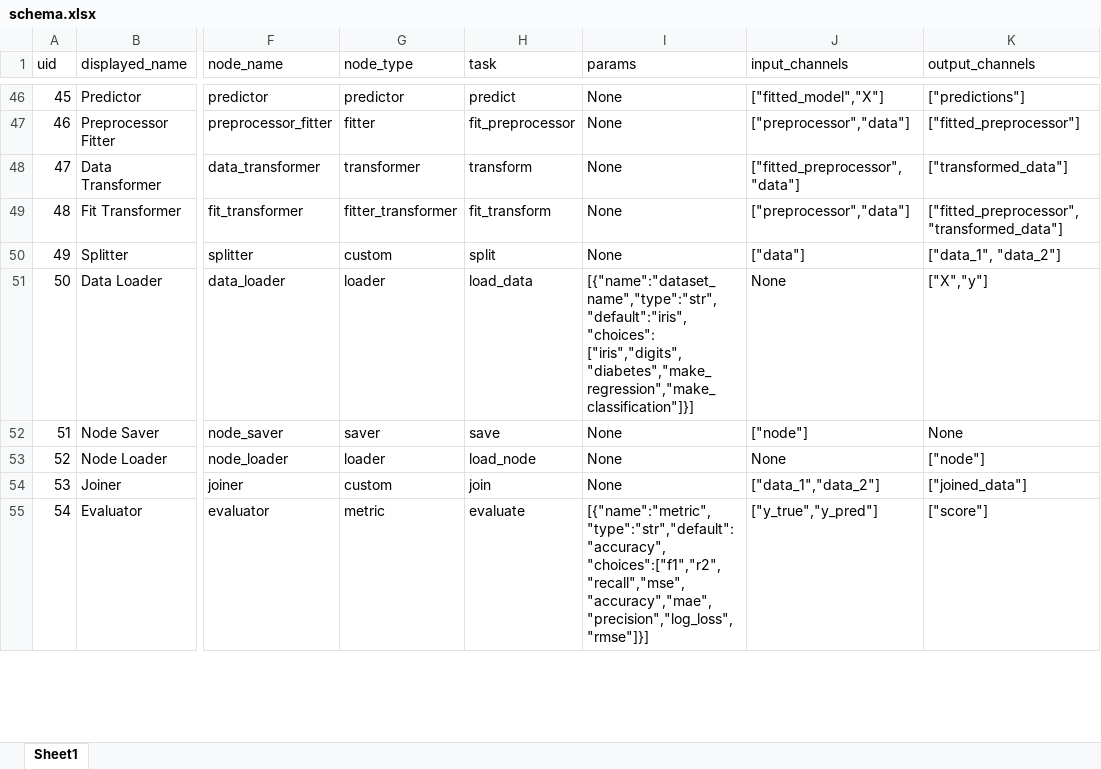
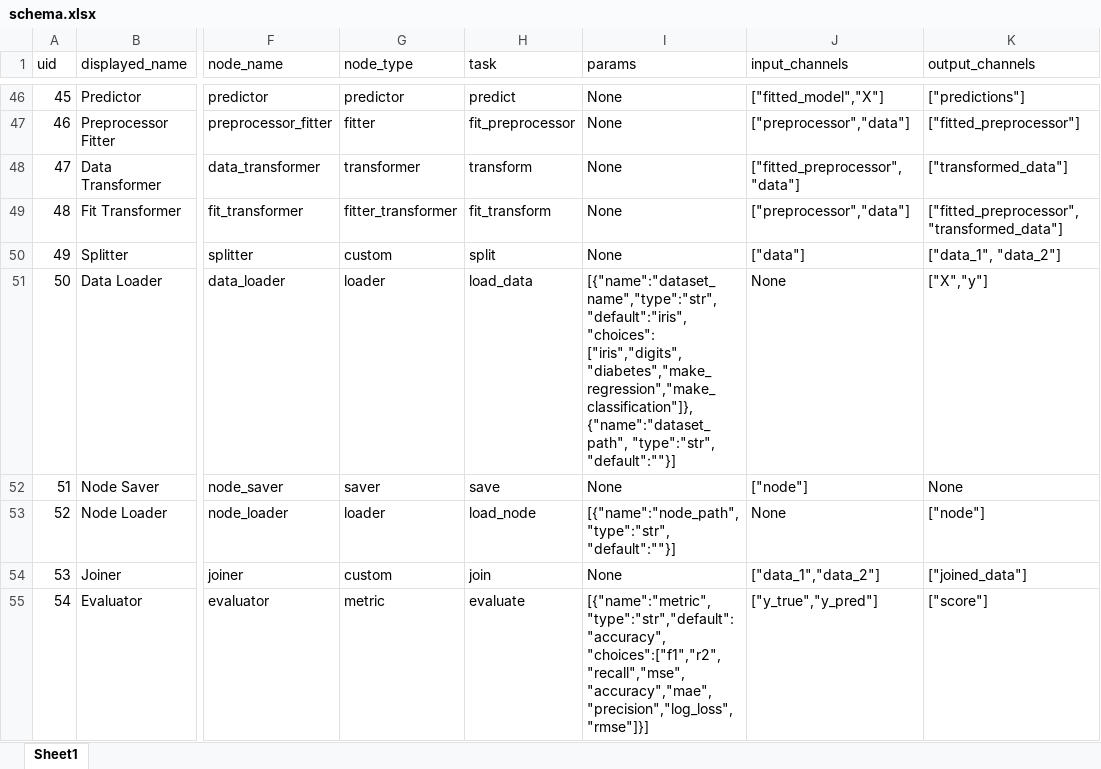
Before and after one commit to MoNafea01/AI-NO, an Excel workbook: project/core/schema.xlsx, sheet Sheet1, drawn as a sheet; only a part is shown, gaps mark what is left out; values as stored, in another font and other column widths than the file's, no borders; ↵ is a line break in a cell; the diff names each change by its address in the sheet, - before the commit and + after, or states it on an @@ line.

Commit message:
update schema

```diff
--- a/project/core/schema.xlsx (sheet Sheet1)
+++ b/project/core/schema.xlsx (sheet Sheet1)
-I51 (params): [{"name":"dataset_name","type":"str","default":"iris", "choices": ["iris","digits","diabetes","make_regression","make_classification"]}]
+I51 (params): [{"name":"dataset_name","type":"str","default":"iris", "choices": ["iris","digits","diabetes","make_regression","make_classification"]}, ↵ {"name":"dataset_path", "type":"str", "default":""}]
-I53 (params): None
+I53 (params): [{"name":"node_path", "type":"str", "default":""}]
```
